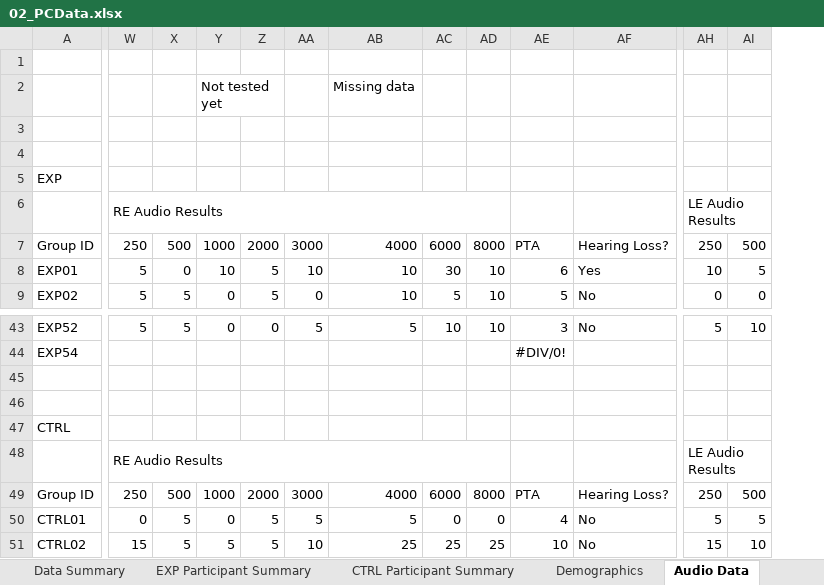
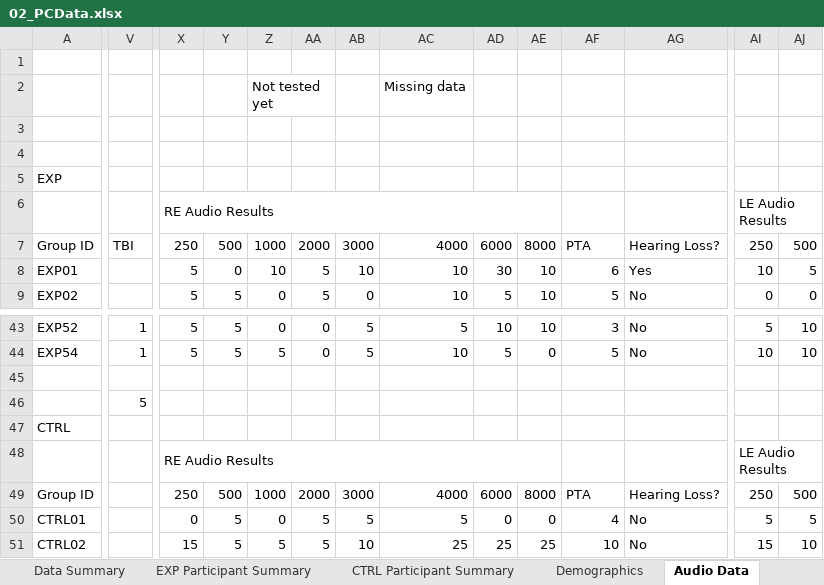
Before and after one commit to anarghya-das/synapse-data-collection, an Excel workbook: processing/02_PCData.xlsx, sheet Audio Data, drawn as a sheet; only a part is shown, gaps mark what is left out; values as stored, in another font and other column widths than the file's, no cell formats; addresses are those after the commit; the diff covers the shown part only; the diff names each change by its address in the sheet, - before the commit and + after, or states it on an @@ line.

Commit message:
standardized the data replication scripts

```diff
--- a/processing/02_PCData.xlsx (sheet Audio Data)
+++ b/processing/02_PCData.xlsx (sheet Audio Data)
+column V, row 7: TBI; rows 43-46: 1 | 1 |  | 5
-X44: (empty)
+X44: 5
-Y44: (empty)
+Y44: 5
-Z44: (empty)
+Z44: 5
-AA44: (empty)
+AA44: 0
-AB44: (empty)
+AB44: 5
-AC44: (empty)
+AC44: 10
-AD44: (empty)
+AD44: 5
-AE44: (empty)
+AE44: 0
-AF44: #DIV/0!
+AF44: 5
-AG44: (empty)
+AG44: No
-AI44: (empty)
+AI44: 10
-AJ44: (empty)
+AJ44: 10
```
Also changed, not shown: 188 edited cells and merged cells elsewhere in this sheet, sheet Demographics, sheet Questionnaires (OpenBCi), sheet Questionnaires (Neurable), sheet Questionnaires, cell formats, formulas that keep their value, 9 other files.
